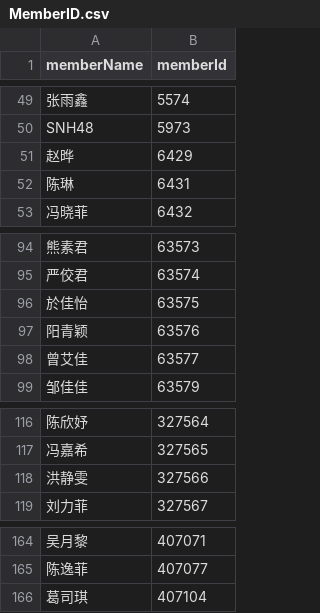
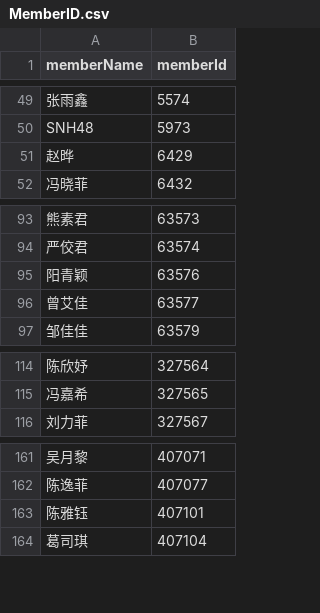
Before and after one commit to loony175/MembersVODList, a CSV file: bash/MemberID.csv, drawn as a sheet; only a part is shown, gaps mark what is left out; removed rows and columns are numbered as before the commit, all else as after; the diff names each change by its address in the sheet, - before the commit and + after, or states it on an @@ line.

```diff
--- a/bash/MemberID.csv
+++ b/bash/MemberID.csv
-row 52: 陈琳 | 6431
-row 96: 於佳怡 | 63575
-row 118: 洪静雯 | 327566
+row 163: 陈雅钰 | 407101
```
Also changed, not shown: 50 other files.
